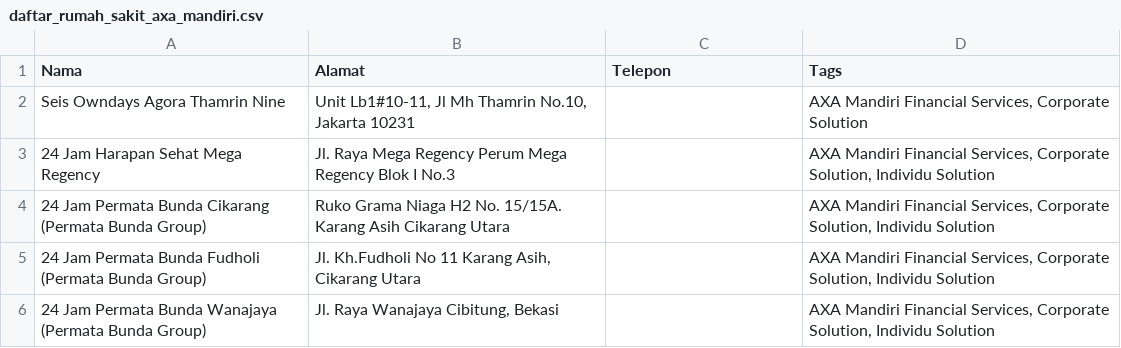
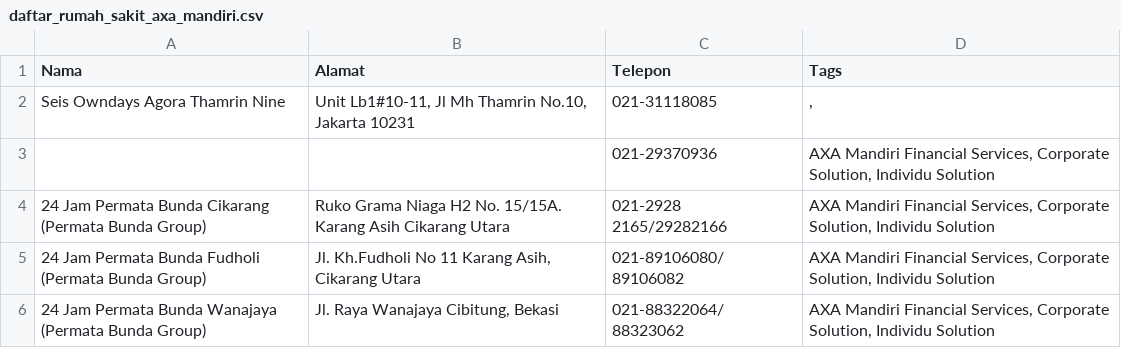
Before and after one commit to deiraaisyar/BISAcare-AI, a CSV file: daftar_rumah_sakit/from_scrapping/daftar_rumah_sakit_axa_mandiri.csv, drawn as a sheet.

```diff
--- a/daftar_rumah_sakit/from_scrapping/daftar_rumah_sakit_axa_mandiri.csv
+++ b/daftar_rumah_sakit/from_scrapping/daftar_rumah_sakit_axa_mandiri.csv
@@ -1,6 +1,6 @@
 Nama,Alamat,Telepon,Tags
-Seis Owndays Agora Thamrin Nine,"Unit Lb1#10-11, Jl Mh Thamrin No.10, Jakarta 10231",,"AXA Mandiri Financial Services, Corporate Solution"
-24 Jam Harapan Sehat Mega Regency,Jl. Raya Mega Regency Perum Mega Regency Blok I No.3,,"AXA Mandiri Financial Services, Corporate Solution, Individu Solution"
-24 Jam Permata Bunda Cikarang (Permata Bunda Group),Ruko Grama Niaga H2 No. 15/15A. Karang Asih Cikarang Utara,,"AXA Mandiri Financial Services, Corporate Solution, Individu Solution"
-24 Jam Permata Bunda Fudholi (Permata Bunda Group),"Jl. Kh.Fudholi No 11 Karang Asih, Cikarang Utara",,"AXA Mandiri Financial Services, Corporate Solution, Individu Solution"
-24 Jam Permata Bunda Wanajaya (Permata Bunda Group),"Jl. Raya Wanajaya Cibitung, Bekasi",,"AXA Mandiri Financial Services, Corporate Solution, Individu Solution"
+Seis Owndays Agora Thamrin Nine,"Unit Lb1#10-11, Jl Mh Thamrin No.10, Jakarta 10231",021-31118085,", "
+,,021-29370936,"AXA Mandiri Financial Services, Corporate Solution, Individu Solution"
+24 Jam Permata Bunda Cikarang (Permata Bunda Group),Ruko Grama Niaga H2 No. 15/15A. Karang Asih Cikarang Utara,021-2928 2165/29282166,"AXA Mandiri Financial Services, Corporate Solution, Individu Solution"
+24 Jam Permata Bunda Fudholi (Permata Bunda Group),"Jl. Kh.Fudholi No 11 Karang Asih, Cikarang Utara",021-89106080/89106082,"AXA Mandiri Financial Services, Corporate Solution, Individu Solution"
+24 Jam Permata Bunda Wanajaya (Permata Bunda Group),"Jl. Raya Wanajaya Cibitung, Bekasi",021-88322064/88323062,"AXA Mandiri Financial Services, Corporate Solution, Individu Solution"
```
Also changed, not shown: 24 other files.
